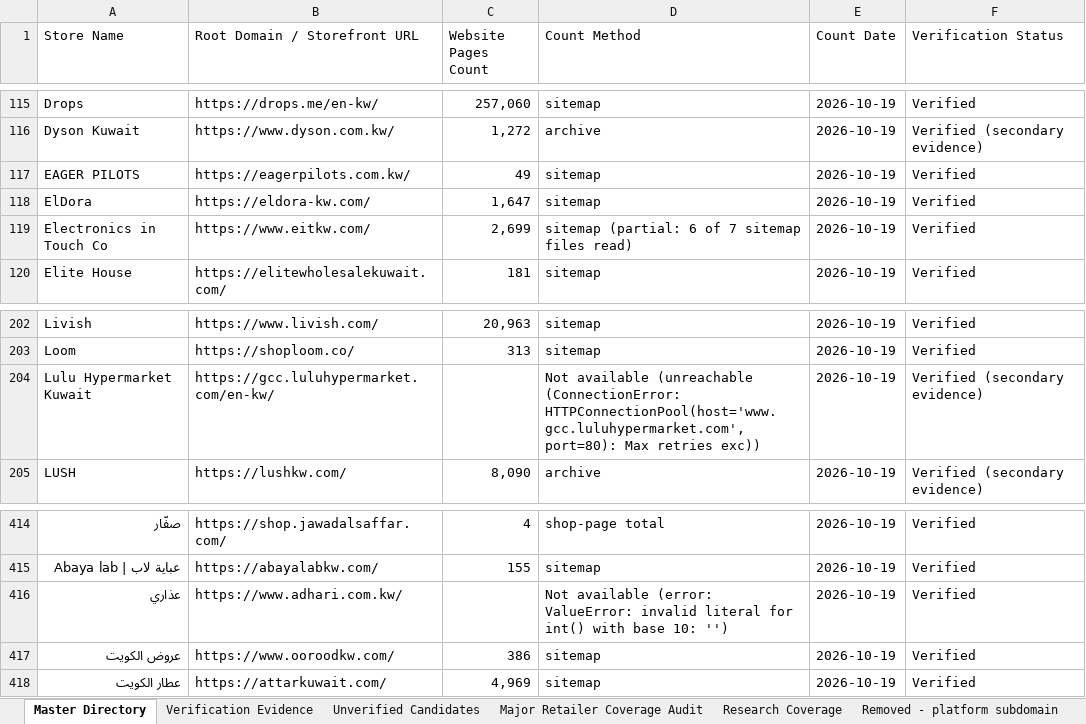
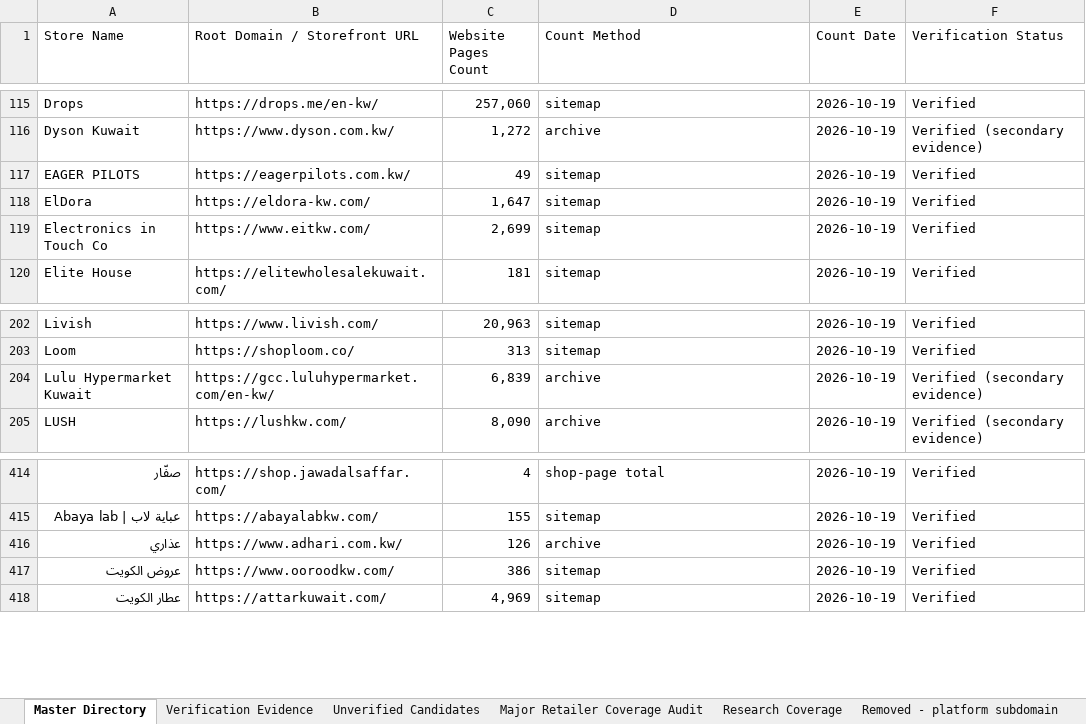
Before and after one commit to abaszeinn-beep/research, an Excel workbook: markets/kuwait/Kuwait_Ecommerce_Master_Directory.xlsx, sheet Master Directory, drawn as a sheet; only a part is shown, gaps mark what is left out; values as stored, in another font and other column widths than the file's, no borders; the diff names each change by its address in the sheet, - before the commit and + after, or states it on an @@ line.

```diff
--- a/markets/kuwait/Kuwait_Ecommerce_Master_Directory.xlsx (sheet Master Directory)
+++ b/markets/kuwait/Kuwait_Ecommerce_Master_Directory.xlsx (sheet Master Directory)
-D119 (Count Method): sitemap (partial: 6 of 7 sitemap files read)
+D119 (Count Method): sitemap
-C204 (Website Pages Count): (empty)
+C204 (Website Pages Count): 6,839
-D204 (Count Method): Not available (unreachable (ConnectionError: HTTPConnectionPool(host='www.gcc.luluhypermarket.com', port=80): Max retries exc))
+D204 (Count Method): archive
-C416 (Website Pages Count): (empty)
+C416 (Website Pages Count): 126
-D416 (Count Method): Not available (error: ValueError: invalid literal for int() with base 10: '')
+D416 (Count Method): archive
```
Also changed, not shown: sheet Research Coverage, 1 other file.
